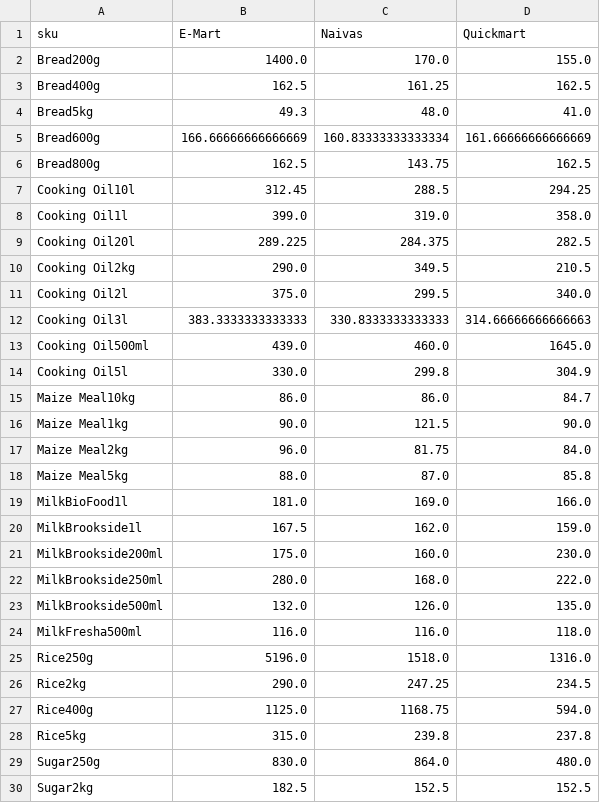
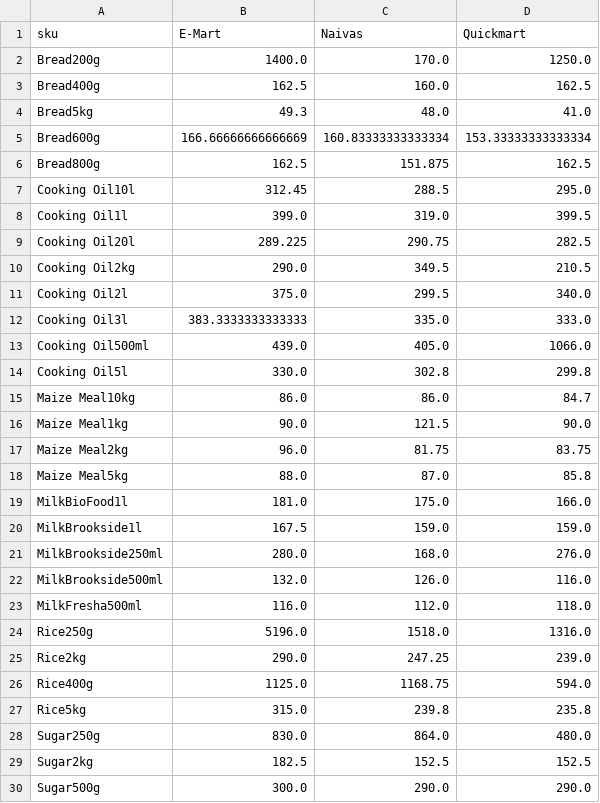
Before and after one commit to odawadavid/Webscraping, a CSV file: data/analytics/price_per_unit_pivot.csv, drawn as a sheet; only a part is shown; the shorter side is filled out with more unchanged rows; the diff covers the shown part only.

```diff
--- a/data/analytics/price_per_unit_pivot.csv
+++ b/data/analytics/price_per_unit_pivot.csv
@@ -1,29 +1,28 @@
 sku,E-Mart,Naivas,Quickmart
-Bread200g,1400.0,170.0,155.0
-Bread400g,162.5,161.25,162.5
+Bread200g,1400.0,170.0,1250.0
+Bread400g,162.5,160.0,162.5
 Bread5kg,49.3,48.0,41.0
-Bread600g,166.66666666666669,160.83333333333334,161.66666666666669
-Bread800g,162.5,143.75,162.5
-Cooking Oil10l,312.45,288.5,294.25
-Cooking Oil1l,399.0,319.0,358.0
-Cooking Oil20l,289.225,284.375,282.5
+Bread600g,166.66666666666669,160.83333333333334,153.33333333333334
+Bread800g,162.5,151.875,162.5
+Cooking Oil10l,312.45,288.5,295.0
+Cooking Oil1l,399.0,319.0,399.5
+Cooking Oil20l,289.225,290.75,282.5
 Cooking Oil2kg,290.0,349.5,210.5
 Cooking Oil2l,375.0,299.5,340.0
-Cooking Oil3l,383.3333333333333,330.8333333333333,314.66666666666663
-Cooking Oil500ml,439.0,460.0,1645.0
-Cooking Oil5l,330.0,299.8,304.9
+Cooking Oil3l,383.3333333333333,335.0,333.0
+Cooking Oil500ml,439.0,405.0,1066.0
+Cooking Oil5l,330.0,302.8,299.8
 Maize Meal10kg,86.0,86.0,84.7
 Maize Meal1kg,90.0,121.5,90.0
-Maize Meal2kg,96.0,81.75,84.0
+Maize Meal2kg,96.0,81.75,83.75
 Maize Meal5kg,88.0,87.0,85.8
-MilkBioFood1l,181.0,169.0,166.0
-MilkBrookside1l,167.5,162.0,159.0
-MilkBrookside200ml,175.0,160.0,230.0
-MilkBrookside250ml,280.0,168.0,222.0
-MilkBrookside500ml,132.0,126.0,135.0
-MilkFresha500ml,116.0,116.0,118.0
+MilkBioFood1l,181.0,175.0,166.0
+MilkBrookside1l,167.5,159.0,159.0
+MilkBrookside250ml,280.0,168.0,276.0
+MilkBrookside500ml,132.0,126.0,116.0
+MilkFresha500ml,116.0,112.0,118.0
 Rice250g,5196.0,1518.0,1316.0
-Rice2kg,290.0,247.25,234.5
+Rice2kg,290.0,247.25,239.0
 Rice400g,1125.0,1168.75,594.0
-Rice5kg,315.0,239.8,237.8
+Rice5kg,315.0,239.8,235.8
 Sugar250g,830.0,864.0,480.0
```
Also changed, not shown: 2 edited cells elsewhere in this file, data/raw/emart.csv, data/raw/quickmart.csv, 4 other files.
